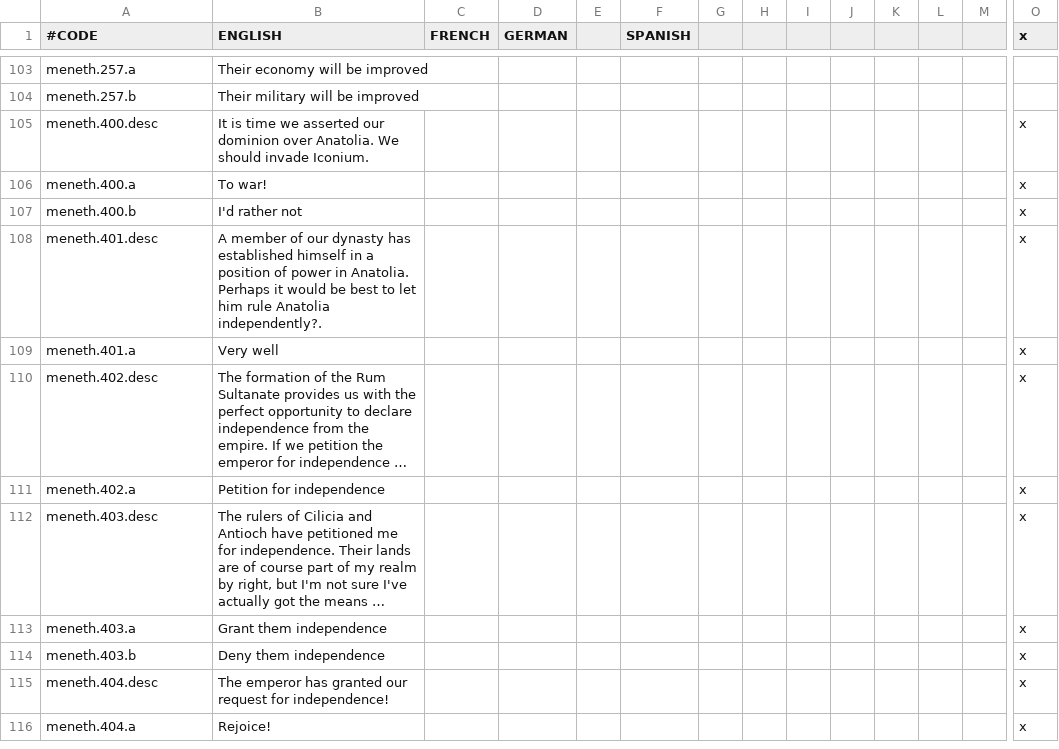
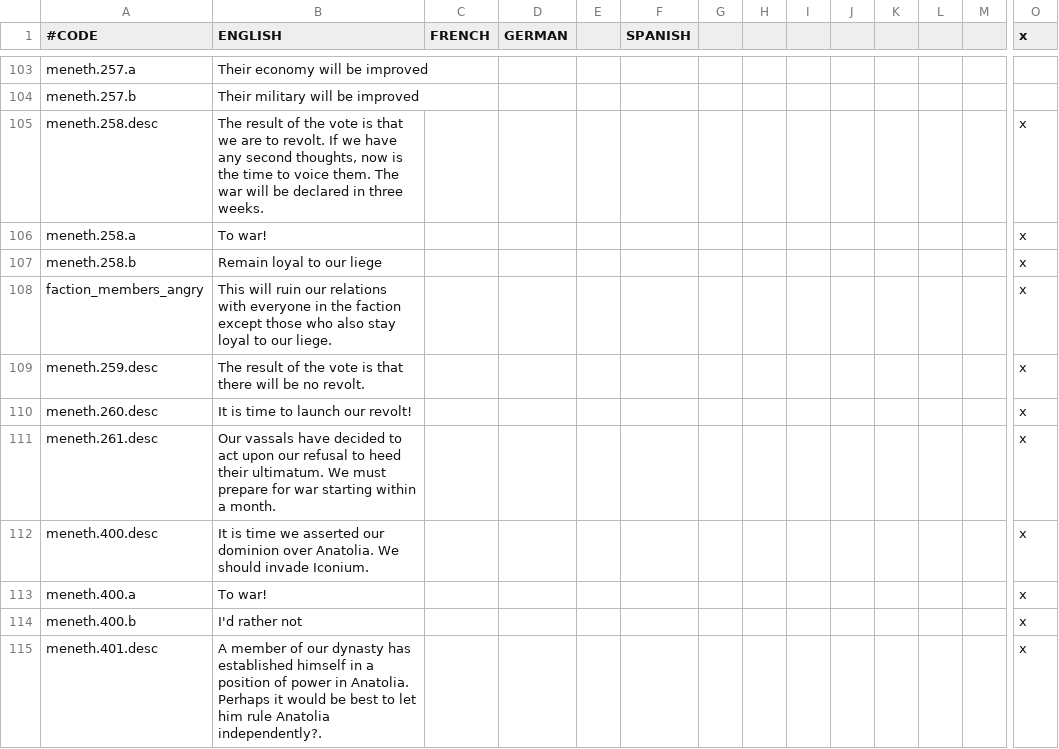
Before and after one commit to Meneth/PB-git, a CSV file: ProjectBalance/localisation/PB_events.csv, drawn as a sheet; only a part is shown, gaps mark what is left out; the shorter side is filled out with more unchanged rows; long unchanged cells end in …; rows hold the shown columns only; the diff names each change by its address in the sheet, - before the commit and + after, or states it on an @@ line.

Commit message:
Members can back out of revolt

```diff
--- a/ProjectBalance/localisation/PB_events.csv
+++ b/ProjectBalance/localisation/PB_events.csv
+row 105: meneth.258.desc | The result of the vote is that we are to revolt. If we have any second thoughts, now is the time to voice them. The war will be declared in three weeks. |  |  |  |  |  |  |  |  |  |  |  | x
+row 106: meneth.258.a | To war! |  |  |  |  |  |  |  |  |  |  |  | x
+row 107: meneth.258.b | Remain loyal to our liege |  |  |  |  |  |  |  |  |  |  |  | x
+row 108: faction_members_angry | This will ruin our relations with everyone in the faction except those who also stay loyal to our liege. |  |  |  |  |  |  |  |  |  |  |  | x
+row 109: meneth.259.desc | The result of the vote is that there will be no revolt. |  |  |  |  |  |  |  |  |  |  |  | x
+row 110: meneth.260.desc | It is time to launch our revolt! |  |  |  |  |  |  |  |  |  |  |  | x
+row 111: meneth.261.desc | Our vassals have decided to act upon our refusal to heed their ultimatum. We must prepare for war starting within a month. |  |  |  |  |  |  |  |  |  |  |  | x
```
Also changed, not shown: ProjectBalance/localisation/PB_effects.csv, 3 other files.
